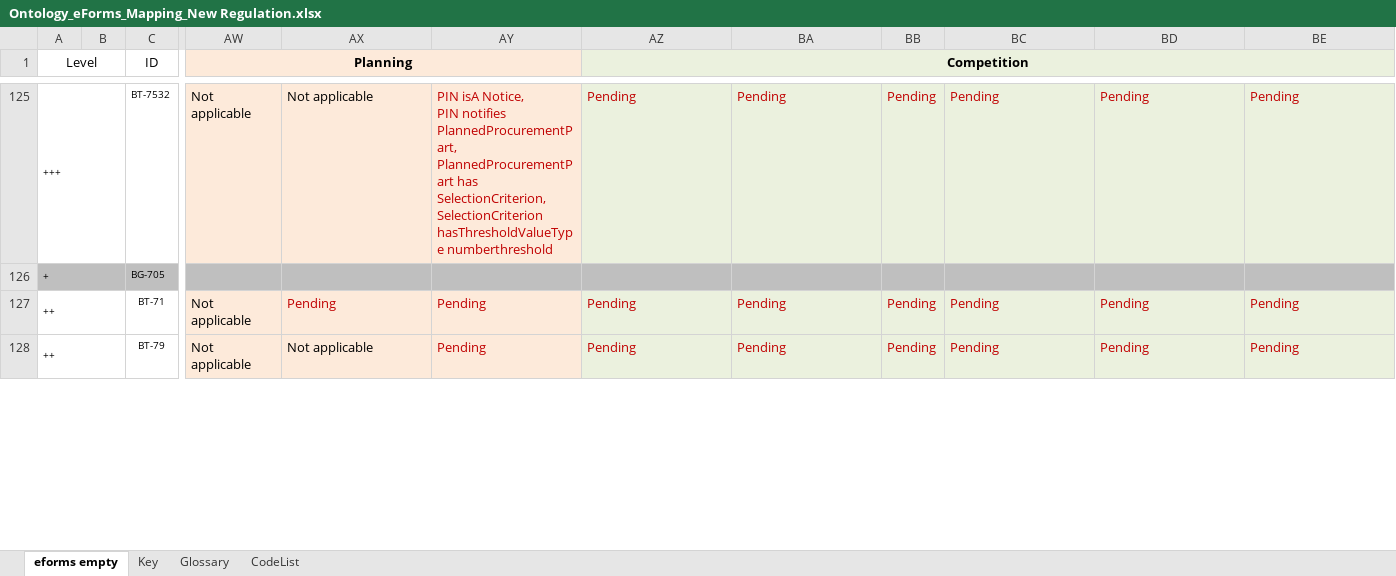
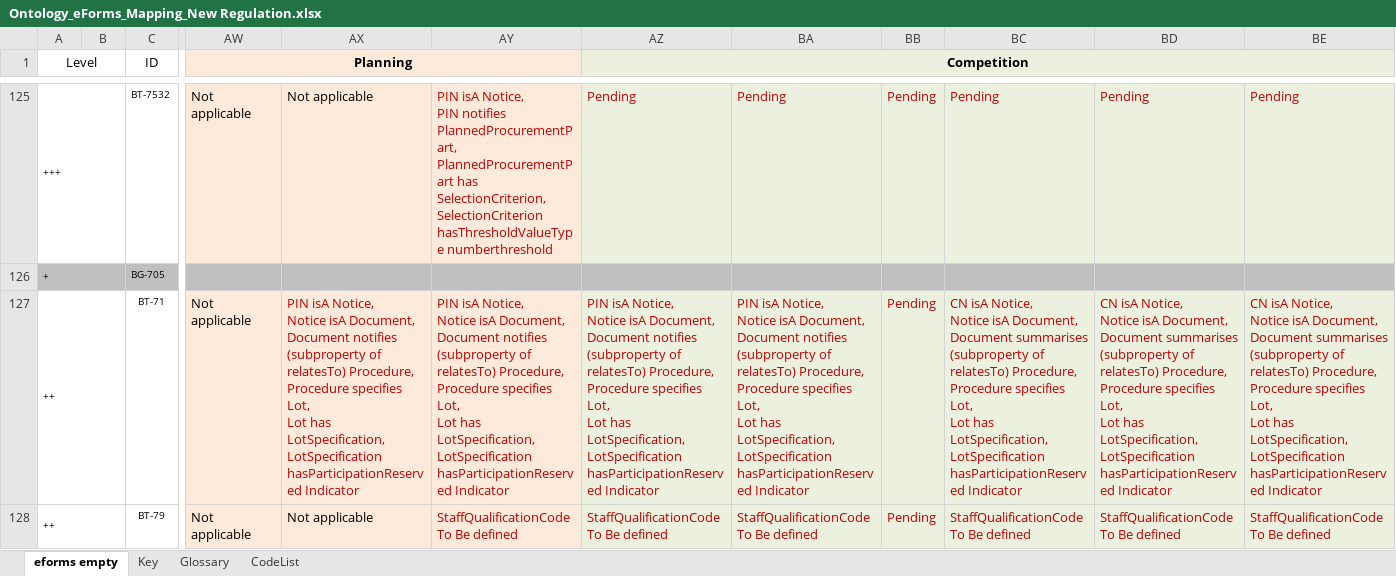
Before and after one commit to OP-TED/ePO, an Excel workbook: v2.0.1/03-Analysis and design/Mappings/Ontology_eForms_Mapping_New Regulation.xlsx, sheet eforms empty, drawn as a sheet; only a part is shown, gaps mark what is left out; values as stored, in another font and other column widths than the file's, no borders; ↵ is a line break in a cell; the diff covers the shown part only; the diff names each change by its address in the sheet, - before the commit and + after, or states it on an @@ line.

```diff
--- a/v2.0.1/03-Analysis and design/Mappings/Ontology_eForms_Mapping_New Regulation.xlsx (sheet eforms empty)
+++ b/v2.0.1/03-Analysis and design/Mappings/Ontology_eForms_Mapping_New Regulation.xlsx (sheet eforms empty)
-AX127: Pending
+AX127: PIN isA Notice, ↵ Notice isA Document, ↵ Document notifies (subproperty of relatesTo) Procedure, ↵ Procedure specifies Lot, ↵ Lot has LotSpecification, ↵ LotSpecification hasParticipationReserved Indicator
-AY127: Pending
+AY127: PIN isA Notice, ↵ Notice isA Document, ↵ Document notifies (subproperty of relatesTo) Procedure, ↵ Procedure specifies Lot, ↵ Lot has LotSpecification, ↵ LotSpecification hasParticipationReserved Indicator
-AZ127 (Competition): Pending
+AZ127 (Competition): PIN isA Notice, ↵ Notice isA Document, ↵ Document notifies (subproperty of relatesTo) Procedure, ↵ Procedure specifies Lot, ↵ Lot has LotSpecification, ↵ LotSpecification hasParticipationReserved Indicator
-BA127: Pending
+BA127: PIN isA Notice, ↵ Notice isA Document, ↵ Document notifies (subproperty of relatesTo) Procedure, ↵ Procedure specifies Lot, ↵ Lot has LotSpecification, ↵ LotSpecification hasParticipationReserved Indicator
-BC127: Pending
+BC127: CN isA Notice, ↵ Notice isA Document, ↵ Document summarises (subproperty of relatesTo) Procedure, ↵ Procedure specifies Lot, ↵ Lot has LotSpecification, ↵ LotSpecification hasParticipationReserved Indicator
-BD127: Pending
+BD127: CN isA Notice, ↵ Notice isA Document, ↵ Document summarises (subproperty of relatesTo) Procedure, ↵ Procedure specifies Lot, ↵ Lot has LotSpecification, ↵ LotSpecification hasParticipationReserved Indicator
-BE127: Pending
+BE127: CN isA Notice, ↵ Notice isA Document, ↵ Document summarises (subproperty of relatesTo) Procedure, ↵ Procedure specifies Lot, ↵ Lot has LotSpecification, ↵ LotSpecification hasParticipationReserved Indicator
-AY128: Pending
+AY128: StaffQualificationCode To Be defined
-AZ128 (Competition): Pending
+AZ128 (Competition): StaffQualificationCode To Be defined
-BA128: Pending
+BA128: StaffQualificationCode To Be defined
-BC128: Pending
+BC128: StaffQualificationCode To Be defined
-BD128: Pending
+BD128: StaffQualificationCode To Be defined
-BE128: Pending
+BE128: StaffQualificationCode To Be defined
```
Also changed, not shown: 57 edited cells and cell formats elsewhere in this sheet.
